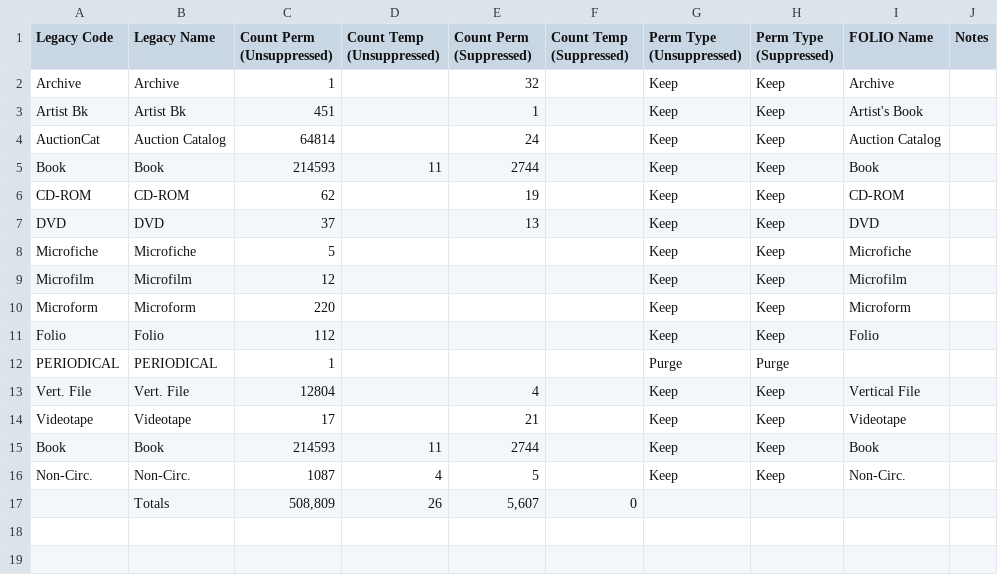
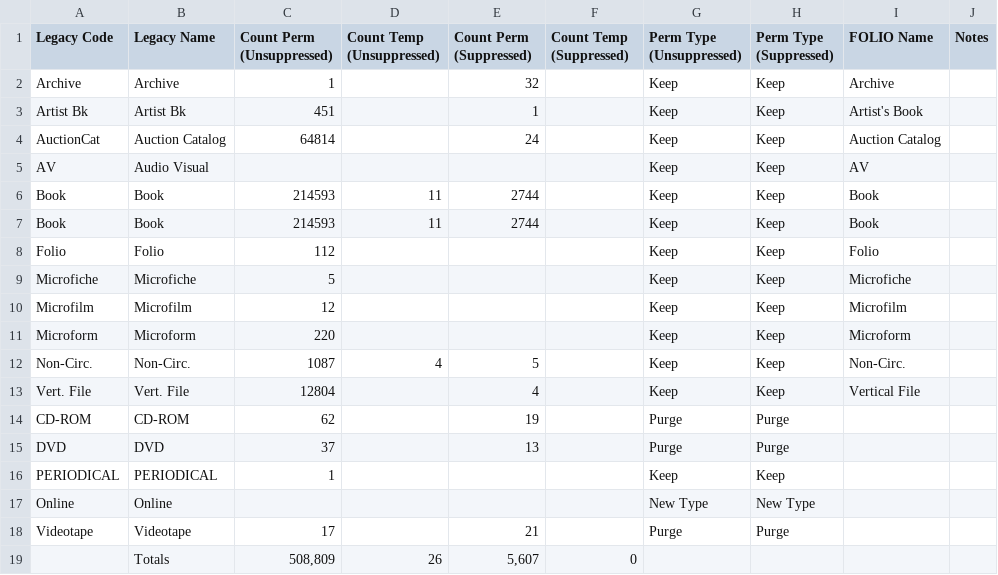
Before and after one commit to indexdata/folio-import, a TSV file: etc/mfa/mtypes.tsv, drawn as a sheet.

Commit message:
Check refData for match if mtype is not found in tsvMap.

```diff
--- a/etc/mfa/mtypes.tsv
+++ b/etc/mfa/mtypes.tsv
@@ -4,5 +4,6 @@ Artist Bk	Artist Bk	451		1		Keep	Keep	Artist's Book
 AuctionCat	Auction Catalog	64814		24		Keep	Keep	Auction Catalog	
+AV	Audio Visual					Keep	Keep	AV	
 Book	Book	214593	11	2744		Keep	Keep	Book	
-CD-ROM	CD-ROM	62		19		Keep	Keep	CD-ROM	
-DVD	DVD	37		13		Keep	Keep	DVD	
+Book	Book	214593	11	2744		Keep	Keep	Book	
+Folio	Folio	112				Keep	Keep	Folio	
 Microfiche	Microfiche	5				Keep	Keep	Microfiche	
@@ -10,8 +11,9 @@ Microfilm	Microfilm	12				Keep	Keep	Microfilm
 Microform	Microform	220				Keep	Keep	Microform	
-Folio	Folio	112				Keep	Keep	Folio	
-PERIODICAL	PERIODICAL	1				Purge	Purge		
+Non-Circ.	Non-Circ.	1087	4	5		Keep	Keep	Non-Circ.	
 Vert. File	Vert. File	12804		4		Keep	Keep	Vertical File	
-Videotape	Videotape	17		21		Keep	Keep	Videotape	
-Book	Book	214593	11	2744		Keep	Keep	Book	
-Non-Circ.	Non-Circ.	1087	4	5		Keep	Keep	Non-Circ.	
+CD-ROM	CD-ROM	62		19		Purge	Purge		
+DVD	DVD	37		13		Purge	Purge		
+PERIODICAL	PERIODICAL	1				Keep	Keep		
+Online	Online					New Type	New Type		
+Videotape	Videotape	17		21		Purge	Purge		
 	Totals	508,809	26	5,607	0				
```
Also changed, not shown: etc/mfa/locations.tsv, 1 other file.
